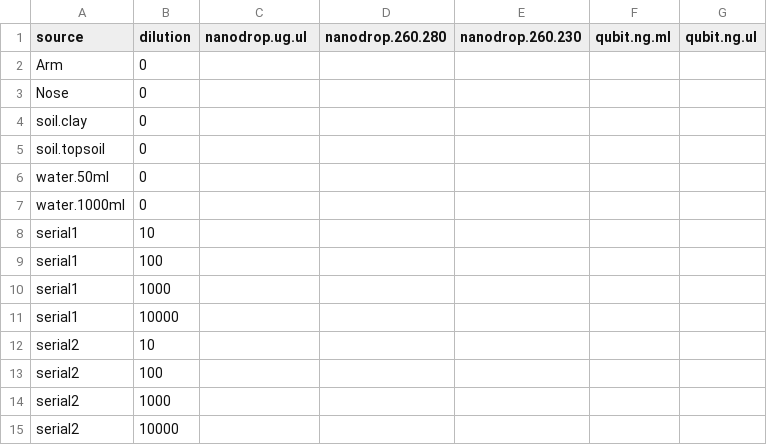
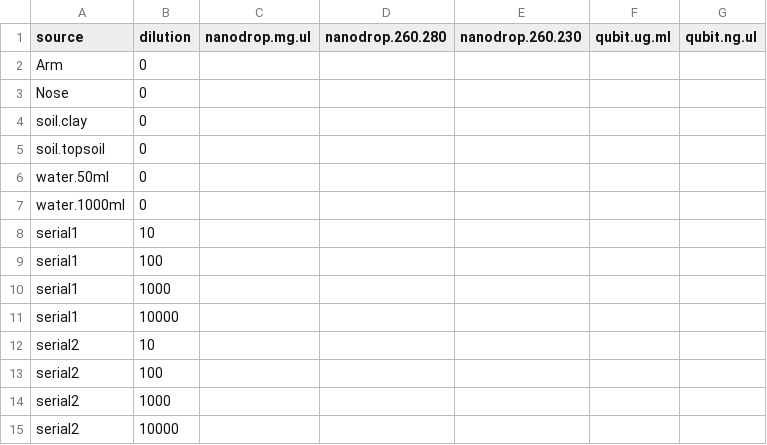
Before and after one commit to morganx/Micro336, a CSV file: Templates/Lab1-DNA.csv, drawn as a sheet.

```diff
--- a/Templates/Lab1-DNA.csv
+++ b/Templates/Lab1-DNA.csv
@@ -1,2 +1,2 @@
-source,dilution,nanodrop.ug.ul,nanodrop.260.280,nanodrop.260.230,qubit.ng.ml,qubit.ng.ul
+source,dilution,nanodrop.mg.ul,nanodrop.260.280,nanodrop.260.230,qubit.ug.ml,qubit.ng.ul
 Arm,0,,,,,
```
Also changed, not shown: 5 other files.
